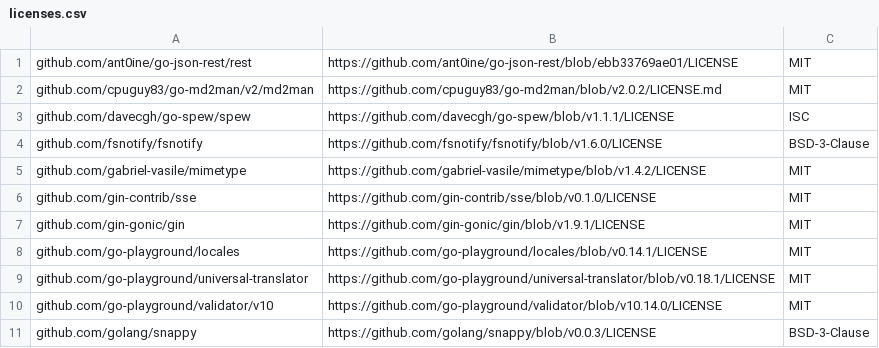
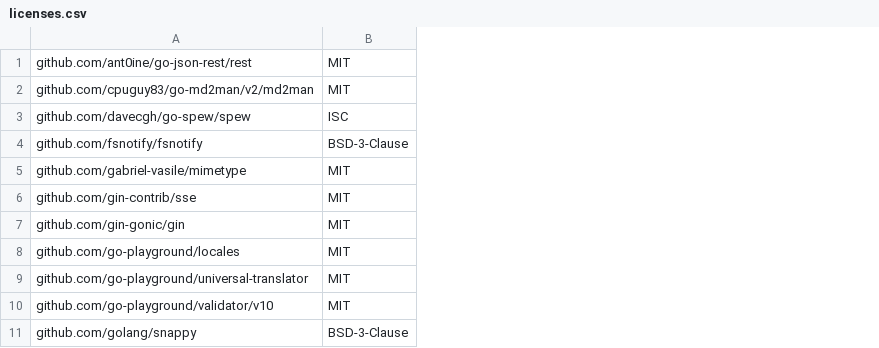
Before and after one commit to mendersoftware/workflows, a CSV file: licenses.csv, drawn as a sheet; only a part is shown; the diff names each change by its address in the sheet, - before the commit and + after, or states it on an @@ line.

Commit message:
fix: aligned licenses file format to ease maintainability
Ticket: None
Changelog: None
Signed-off-by: Manuel Zedel <manuel.zedel@northern.tech>

```diff
--- a/licenses.csv
+++ b/licenses.csv
-column B, rows 1-11: https://github.com/ant0ine/go-json-rest/blob/ebb33769ae01/LICENSE | https://github.com/cpuguy83/go-md2man/blob/v2.0.2/LICENSE.md | https://github.com/davecgh/go-spew/blob/v1.1.1/LICENSE | https://github.com/fsnotify/fsnotify/blob/v1.6.0/LICENSE | https://github.com/gabriel-vasile/mimetype/blob/v1.4.2/LICENSE | https://github.com/gin-contrib/sse/blob/v0.1.0/LICENSE | https://github.com/gin-gonic/gin/blob/v1.9.1/LICENSE | https://github.com/go-playground/locales/blob/v0.14.1/LICENSE | https://github.com/go-playground/universal-translator/blob/v0.18.1/LICENSE | https://github.com/go-playground/validator/blob/v10.14.0/LICENSE | https://github.com/golang/snappy/blob/v0.0.3/LICENSE
```
